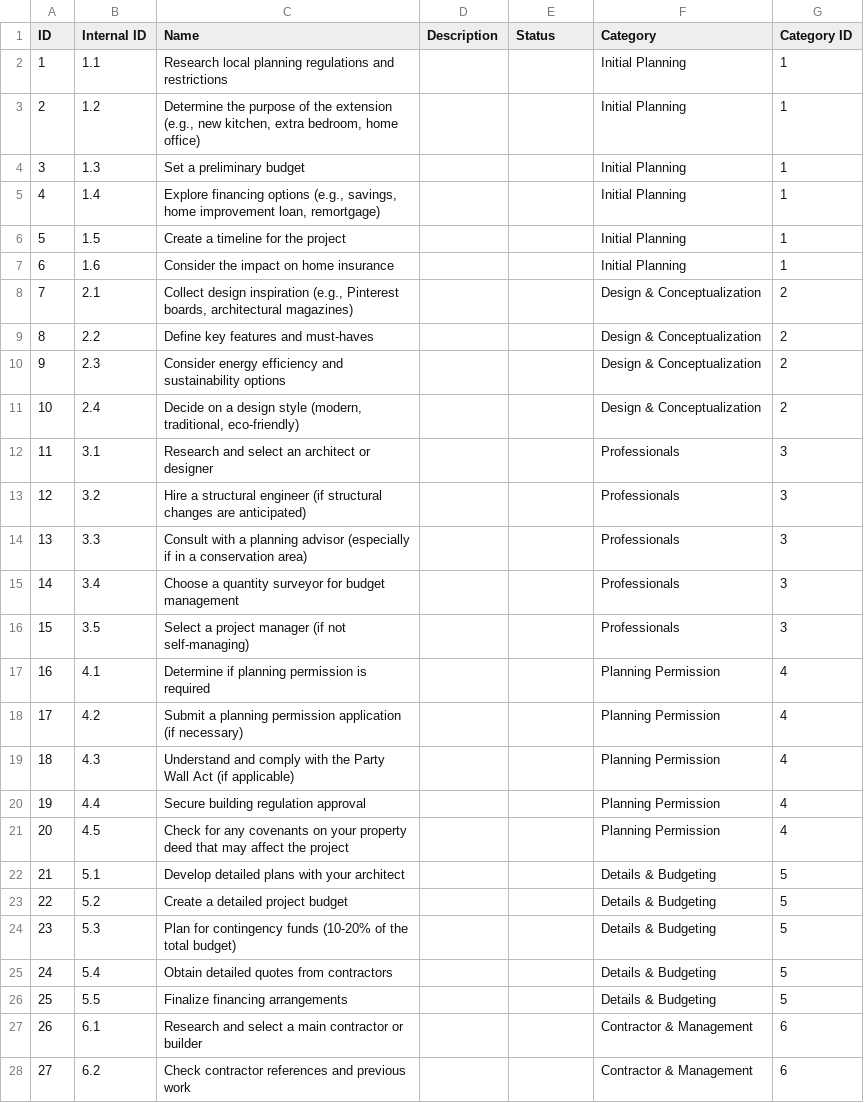
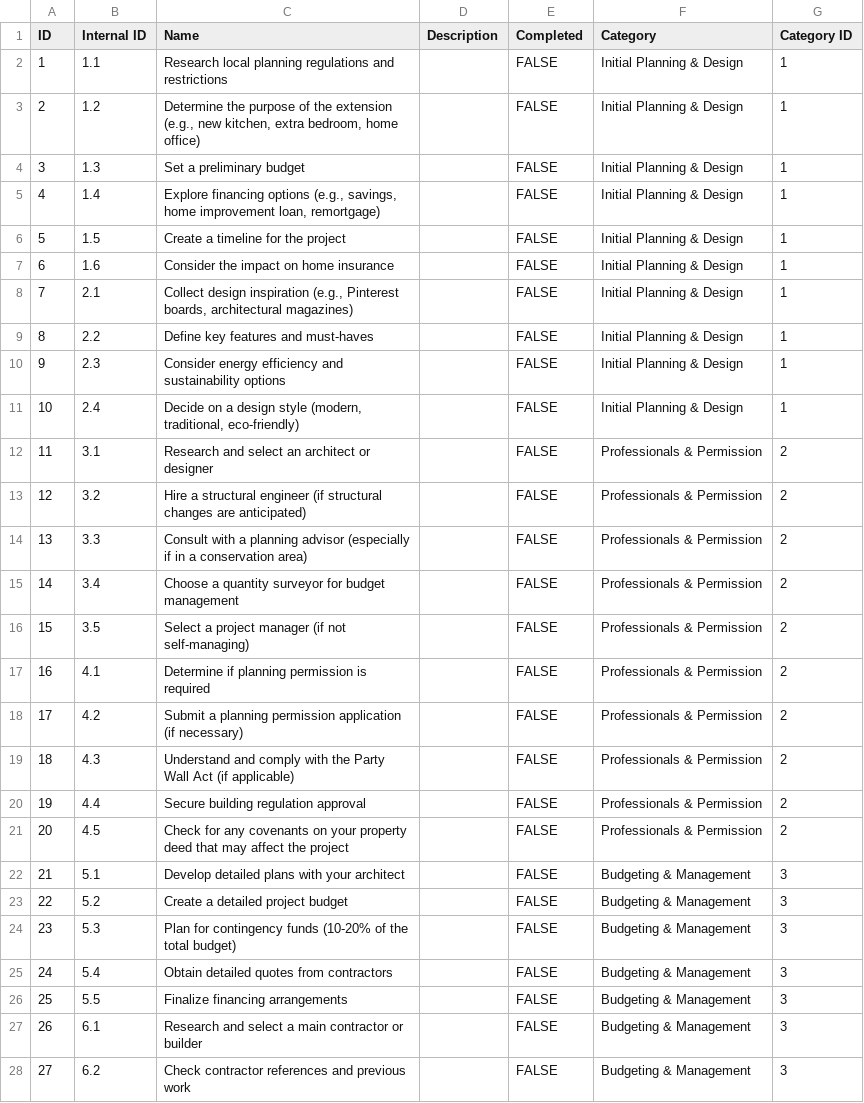
Before and after one commit to theLadEli/home-extension-checklist, a CSV file: task_list.csv, drawn as a sheet; only a part is shown; the diff covers the shown part only.

```diff
--- a/task_list.csv
+++ b/task_list.csv
@@ -1,28 +1,28 @@
-ID,Internal ID,Name,Description,Status,Category,Category ID
-1,1.1,Research local planning regulations and restrictions,,,Initial Planning,1
-2,1.2,"Determine the purpose of the extension (e.g., new kitchen, extra bedroom, home office)",,,Initial Planning,1
-3,1.3,Set a preliminary budget,,,Initial Planning,1
-4,1.4,"Explore financing options (e.g., savings, home improvement loan, remortgage)",,,Initial Planning,1
-5,1.5,Create a timeline for the project,,,Initial Planning,1
-6,1.6,Consider the impact on home insurance,,,Initial Planning,1
-7,2.1,"Collect design inspiration (e.g., Pinterest boards, architectural magazines)",,,Design & Conceptualization,2
-8,2.2,Define key features and must-haves,,,Design & Conceptualization,2
-9,2.3,Consider energy efficiency and sustainability options,,,Design & Conceptualization,2
-10,2.4,"Decide on a design style (modern, traditional, eco-friendly)",,,Design & Conceptualization,2
-11,3.1,Research and select an architect or designer,,,Professionals,3
-12,3.2,Hire a structural engineer (if structural changes are anticipated),,,Professionals,3
-13,3.3,Consult with a planning advisor (especially if in a conservation area),,,Professionals,3
-14,3.4,Choose a quantity surveyor for budget management,,,Professionals,3
-15,3.5,Select a project manager (if not self-managing),,,Professionals,3
-16,4.1,Determine if planning permission is required,,,Planning Permission,4
-17,4.2,Submit a planning permission application (if necessary),,,Planning Permission,4
-18,4.3,Understand and comply with the Party Wall Act (if applicable),,,Planning Permission,4
-19,4.4,Secure building regulation approval,,,Planning Permission,4
-20,4.5,Check for any covenants on your property deed that may affect the project,,,Planning Permission,4
-21,5.1,Develop detailed plans with your architect,,,Details & Budgeting,5
-22,5.2,Create a detailed project budget,,,Details & Budgeting,5
-23,5.3,Plan for contingency funds (10-20% of the total budget),,,Details & Budgeting,5
-24,5.4,Obtain detailed quotes from contractors,,,Details & Budgeting,5
-25,5.5,Finalize financing arrangements,,,Details & Budgeting,5
-26,6.1,Research and select a main contractor or builder,,,Contractor & Management,6
-27,6.2,Check contractor references and previous work,,,Contractor & Management,6
+ID,Internal ID,Name,Description,Completed,Category,Category ID
+1,1.1,Research local planning regulations and restrictions,,FALSE,Initial Planning & Design,1
+2,1.2,"Determine the purpose of the extension (e.g., new kitchen, extra bedroom, home office)",,FALSE,Initial Planning & Design,1
+3,1.3,Set a preliminary budget,,FALSE,Initial Planning & Design,1
+4,1.4,"Explore financing options (e.g., savings, home improvement loan, remortgage)",,FALSE,Initial Planning & Design,1
+5,1.5,Create a timeline for the project,,FALSE,Initial Planning & Design,1
+6,1.6,Consider the impact on home insurance,,FALSE,Initial Planning & Design,1
+7,2.1,"Collect design inspiration (e.g., Pinterest boards, architectural magazines)",,FALSE,Initial Planning & Design,1
+8,2.2,Define key features and must-haves,,FALSE,Initial Planning & Design,1
+9,2.3,Consider energy efficiency and sustainability options,,FALSE,Initial Planning & Design,1
+10,2.4,"Decide on a design style (modern, traditional, eco-friendly)",,FALSE,Initial Planning & Design,1
+11,3.1,Research and select an architect or designer,,FALSE,Professionals & Permission,2
+12,3.2,Hire a structural engineer (if structural changes are anticipated),,FALSE,Professionals & Permission,2
+13,3.3,Consult with a planning advisor (especially if in a conservation area),,FALSE,Professionals & Permission,2
+14,3.4,Choose a quantity surveyor for budget management,,FALSE,Professionals & Permission,2
+15,3.5,Select a project manager (if not self-managing),,FALSE,Professionals & Permission,2
+16,4.1,Determine if planning permission is required,,FALSE,Professionals & Permission,2
+17,4.2,Submit a planning permission application (if necessary),,FALSE,Professionals & Permission,2
+18,4.3,Understand and comply with the Party Wall Act (if applicable),,FALSE,Professionals & Permission,2
+19,4.4,Secure building regulation approval,,FALSE,Professionals & Permission,2
+20,4.5,Check for any covenants on your property deed that may affect the project,,FALSE,Professionals & Permission,2
+21,5.1,Develop detailed plans with your architect,,FALSE,Budgeting & Management,3
+22,5.2,Create a detailed project budget,,FALSE,Budgeting & Management,3
+23,5.3,Plan for contingency funds (10-20% of the total budget),,FALSE,Budgeting & Management,3
+24,5.4,Obtain detailed quotes from contractors,,FALSE,Budgeting & Management,3
+25,5.5,Finalize financing arrangements,,FALSE,Budgeting & Management,3
+26,6.1,Research and select a main contractor or builder,,FALSE,Budgeting & Management,3
+27,6.2,Check contractor references and previous work,,FALSE,Budgeting & Management,3
```
Also changed, not shown: 81 edited cells elsewhere in this file, 4 other files.
